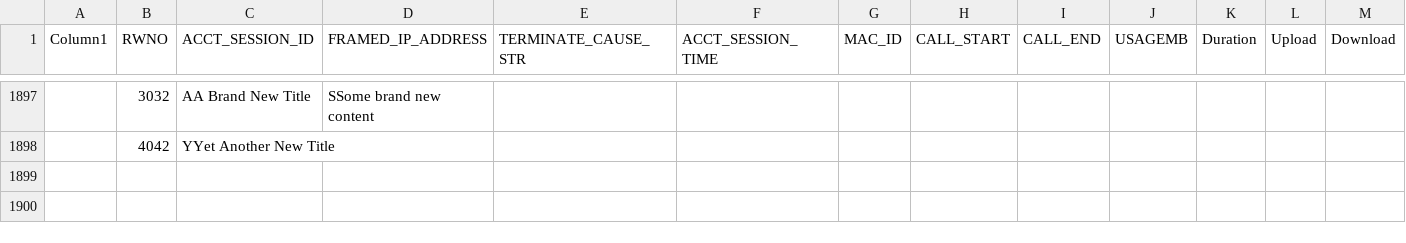
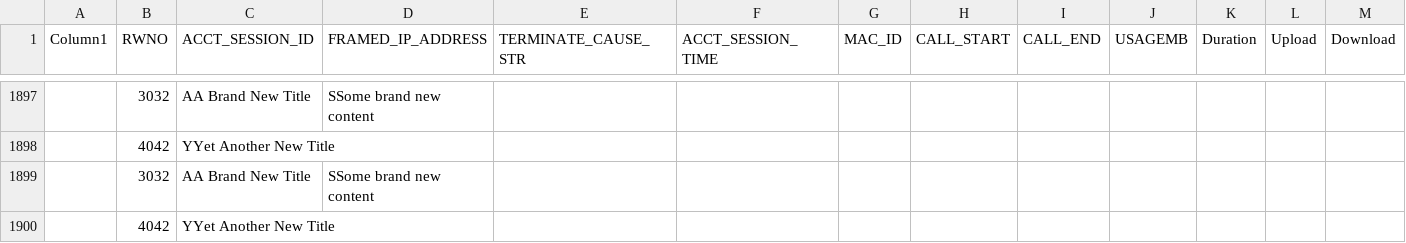
Before and after one commit to APJoshi-Projects/APJoshi-Projects.github.io, a CSV file: data.csv, drawn as a sheet; only a part is shown, gaps mark what is left out; the diff names each change by its address in the sheet, - before the commit and + after, or states it on an @@ line.

Commit message:
Posted by APJoshi

```diff
--- a/data.csv
+++ b/data.csv
+row 1899:  | 3032 | AA Brand New Title | SSome brand new content
+row 1900:  | 4042 | YYet Another New Title
```
